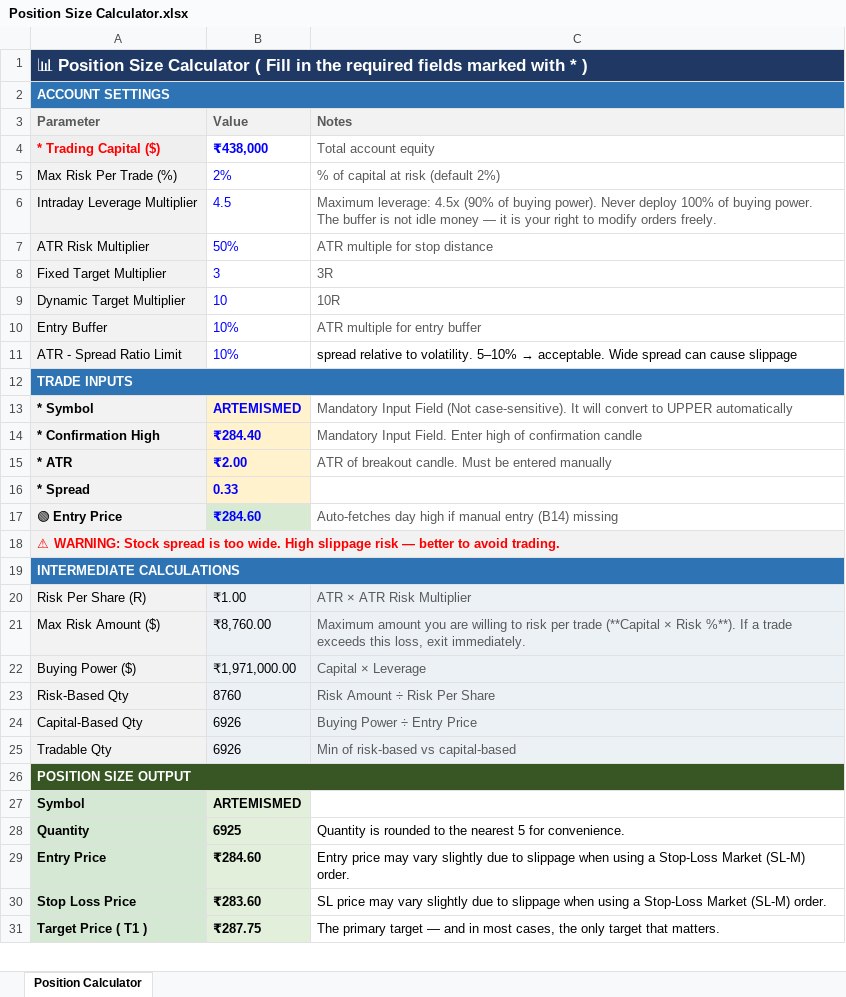
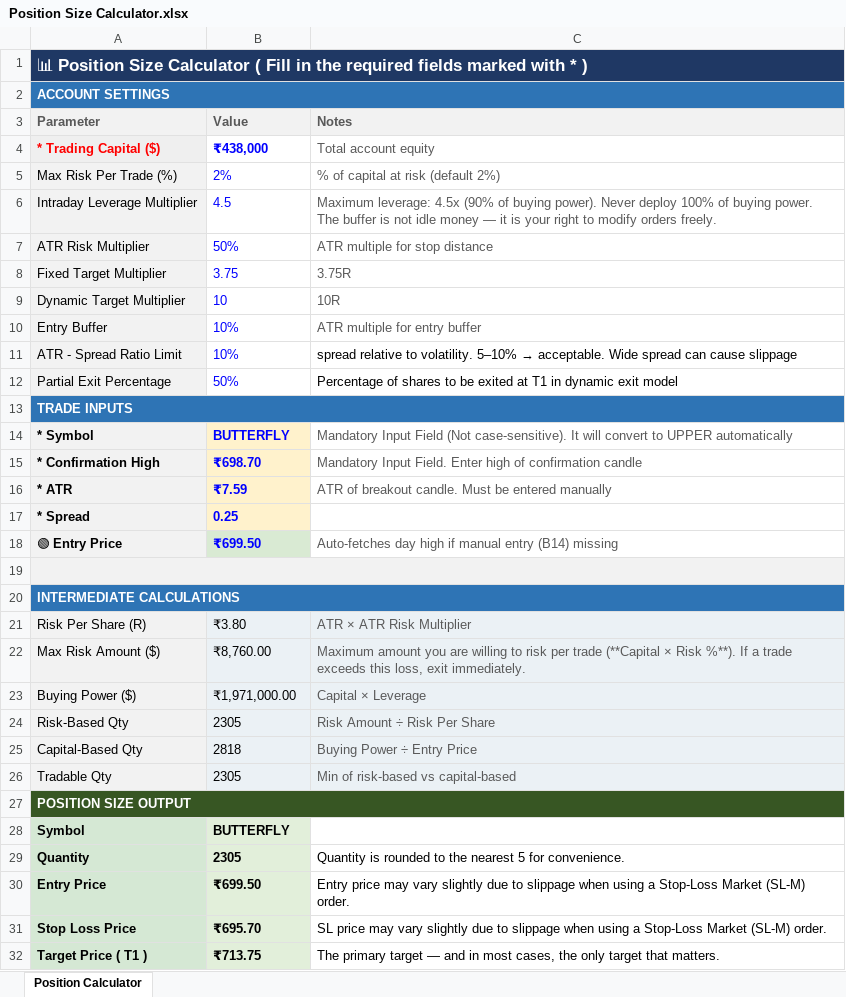
Before and after one commit to ishaqv/Tortoise-Trading-Lab, an Excel workbook: Position Size Calculator.xlsx, sheet Position Calculator, drawn as a sheet; only a part is shown; values as stored, in another font and other column widths than the file's, no borders; charts and pictures not drawn; addresses are those after the commit; the diff covers the shown part only; the diff names each change by its address in the sheet, - before the commit and + after, or states it on an @@ line.

```diff
--- a/Position Size Calculator.xlsx (sheet Position Calculator)
+++ b/Position Size Calculator.xlsx (sheet Position Calculator)
-B8 (Value): 3
+B8 (Value): 3.75
-C8 (Notes): 3R
+C8 (Notes): 3.75R
+row 12: Partial Exit Percentage | 50% | Percentage of shares to be exited at T1 in dynamic exit model
-B14 (Value): ARTEMISMED
+B14 (Value): BUTTERFLY
-B15 (Value): ₹284.40
+B15 (Value): ₹698.70
-B16 (Value): ₹2.00
+B16 (Value): ₹7.59
-B17 (Value): 0.33
+B17 (Value): 0.25
-B18 (Value): ₹284.60
+B18 (Value): ₹699.50
-A19 (Parameter): ⚠ WARNING: Stock spread is too wide. High slippage risk — better to avoid trading.
+A19 (Parameter): (empty)
-B21 (Value): ₹1.00
+B21 (Value): ₹3.80
-B24 (Value): 8760
+B24 (Value): 2305
-B25 (Value): 6926
+B25 (Value): 2818
-B26 (Value): 6926
+B26 (Value): 2305
-B28 (Value): ARTEMISMED
+B28 (Value): BUTTERFLY
-B29 (Value): 6925
+B29 (Value): 2305
-B30 (Value): ₹284.60
+B30 (Value): ₹699.50
-B31 (Value): ₹283.60
+B31 (Value): ₹695.70
-B32 (Value): ₹287.75
+B32 (Value): ₹713.75
```
Also changed, not shown: 6 edited cells elsewhere in this sheet, charts or pictures, 3 other files.
